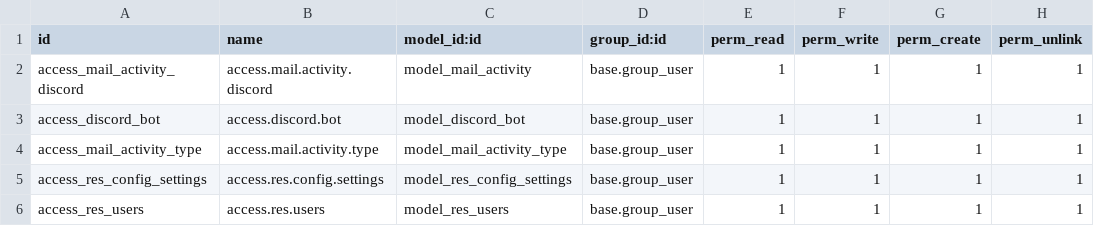
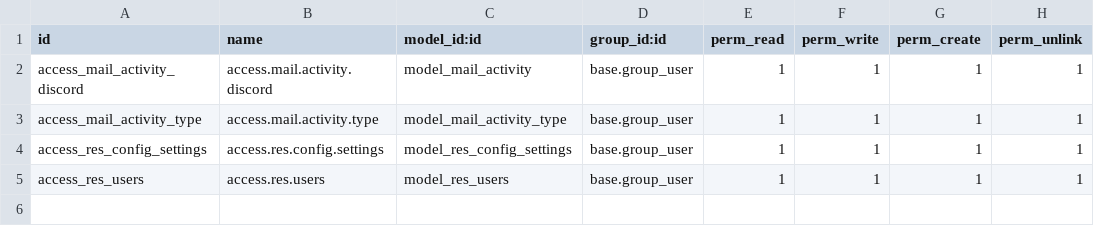
Before and after one commit to erpgap/mail_activity_discord, a CSV file: mail_activity_discord/security/ir.model.access.csv, drawn as a sheet; the diff names each change by its address in the sheet, - before the commit and + after, or states it on an @@ line.

Commit message:
[IMP] New setting views and model

```diff
--- a/mail_activity_discord/security/ir.model.access.csv
+++ b/mail_activity_discord/security/ir.model.access.csv
-row 3: access_discord_bot | access.discord.bot | model_discord_bot | base.group_user | 1 | 1 | 1 | 1
```
Also changed, not shown: 8 other files.
